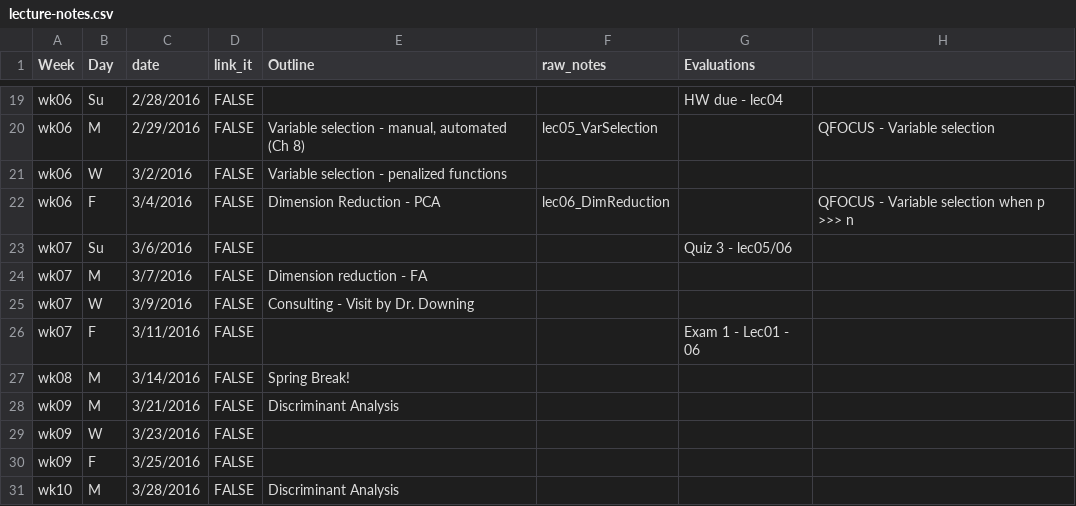
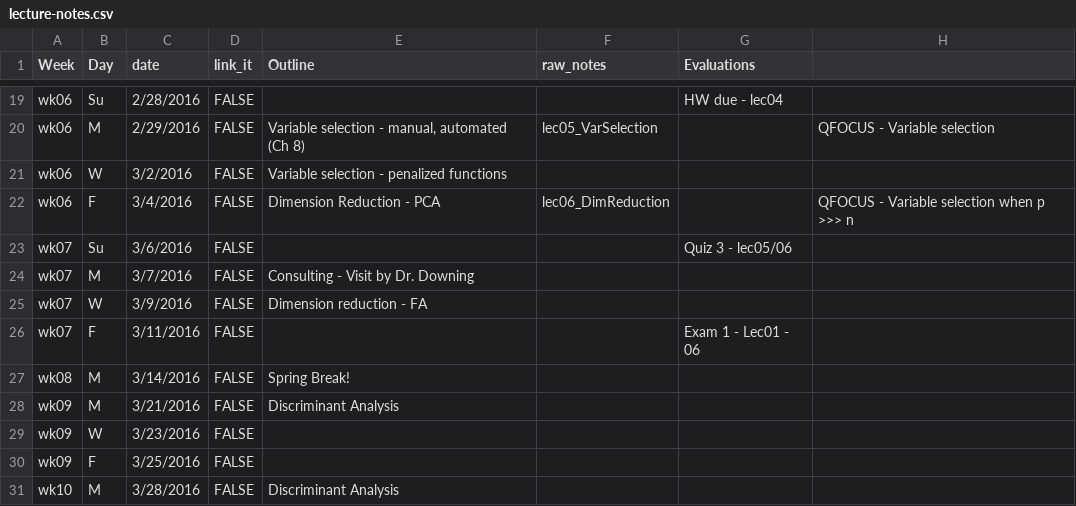
Before and after one commit to cyang216/MATH456, a CSV file: admin/lecture-notes.csv, drawn as a sheet; only a part is shown, gaps mark what is left out.

Commit message:
update downing visit

```diff
--- a/admin/lecture-notes.csv
+++ b/admin/lecture-notes.csv
@@ -23,4 +23,4 @@ wk06,F,3/4/2016,FALSE,Dimension Reduction - PCA,lec06_DimReduction,,QFOCUS - Var
 wk07,Su,3/6/2016,FALSE,,,Quiz 3 - lec05/06,
-wk07,M,3/7/2016,FALSE,Dimension reduction - FA,,,
-wk07,W,3/9/2016,FALSE,Consulting - Visit by Dr. Downing,,,
+wk07,M,3/7/2016,FALSE,Consulting - Visit by Dr. Downing,,,
+wk07,W,3/9/2016,FALSE,Dimension reduction - FA,,,
 wk07,F,3/11/2016,FALSE,,,Exam 1 - Lec01 - 06,
```
Also changed, not shown: 1 other file.
